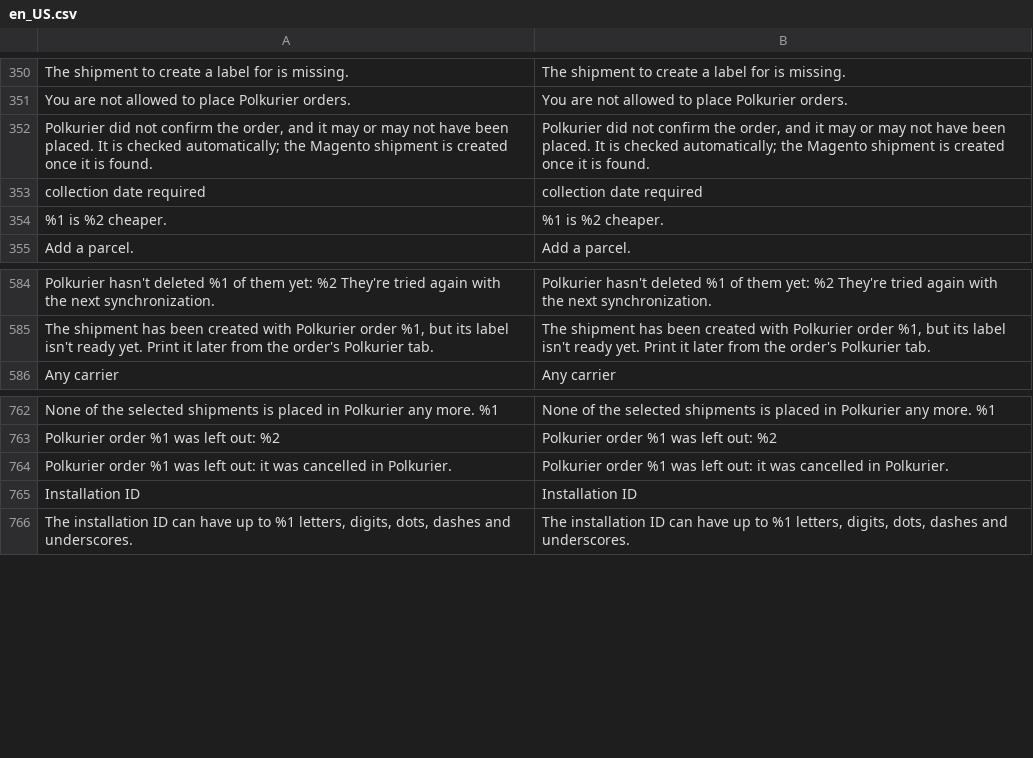
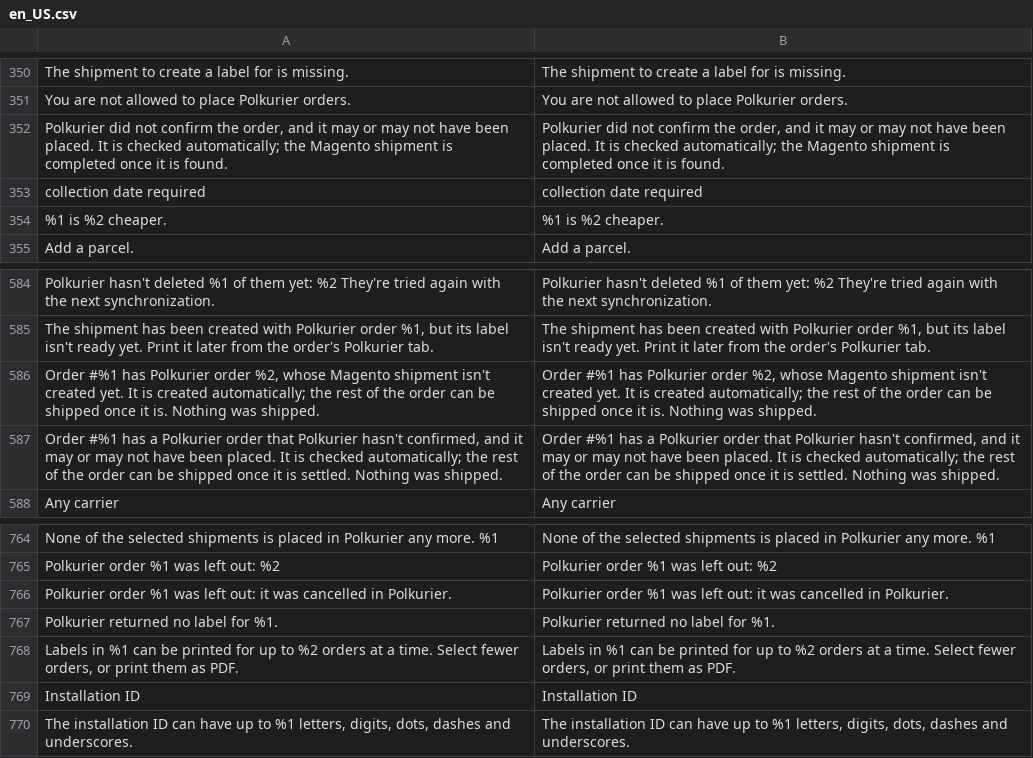
Before and after one commit to Polkurier/magento2-shipping, a CSV file: src/i18n/en_US.csv, drawn as a sheet; only a part is shown, gaps mark what is left out.

```diff
--- a/src/i18n/en_US.csv
+++ b/src/i18n/en_US.csv
@@ -351,3 +351,3 @@
 "You are not allowed to place Polkurier orders.","You are not allowed to place Polkurier orders."
-"Polkurier did not confirm the order, and it may or may not have been placed. It is checked automatically; the Magento shipment is created once it is found.","Polkurier did not confirm the order, and it may or may not have been placed. It is checked automatically; the Magento shipment is created once it is found."
+"Polkurier did not confirm the order, and it may or may not have been placed. It is checked automatically; the Magento shipment is completed once it is found.","Polkurier did not confirm the order, and it may or may not have been placed. It is checked automatically; the Magento shipment is completed once it is found."
 "collection date required","collection date required"
@@ -585,2 +585,4 @@
 "The shipment has been created with Polkurier order %1, but its label isn't ready yet. Print it later from the order's Polkurier tab.","The shipment has been created with Polkurier order %1, but its label isn't ready yet. Print it later from the order's Polkurier tab."
+"Order #%1 has Polkurier order %2, whose Magento shipment isn't created yet. It is created automatically; the rest of the order can be shipped once it is. Nothing was shipped.","Order #%1 has Polkurier order %2, whose Magento shipment isn't created yet. It is created automatically; the rest of the order can be shipped once it is. Nothing was shipped."
+"Order #%1 has a Polkurier order that Polkurier hasn't confirmed, and it may or may not have been placed. It is checked automatically; the rest of the order can be shipped once it is settled. Nothing was shipped.","Order #%1 has a Polkurier order that Polkurier hasn't confirmed, and it may or may not have been placed. It is checked automatically; the rest of the order can be shipped once it is settled. Nothing was shipped."
 "Any carrier","Any carrier"
@@ -764,2 +766,4 @@
 "Polkurier order %1 was left out: it was cancelled in Polkurier.","Polkurier order %1 was left out: it was cancelled in Polkurier."
+"Polkurier returned no label for %1.","Polkurier returned no label for %1."
+"Labels in %1 can be printed for up to %2 orders at a time. Select fewer orders, or print them as PDF.","Labels in %1 can be printed for up to %2 orders at a time. Select fewer orders, or print them as PDF."
 "Installation ID","Installation ID"
```
Also changed, not shown: src/i18n/pl_PL.csv, 42 other files.
